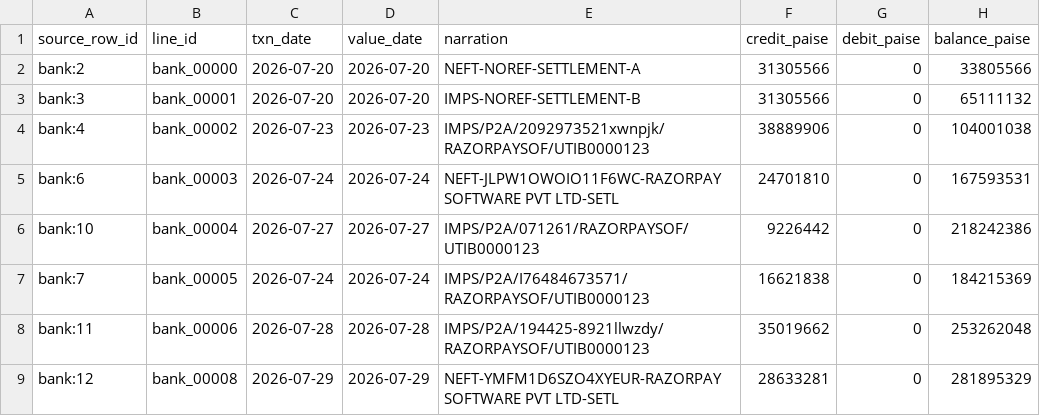
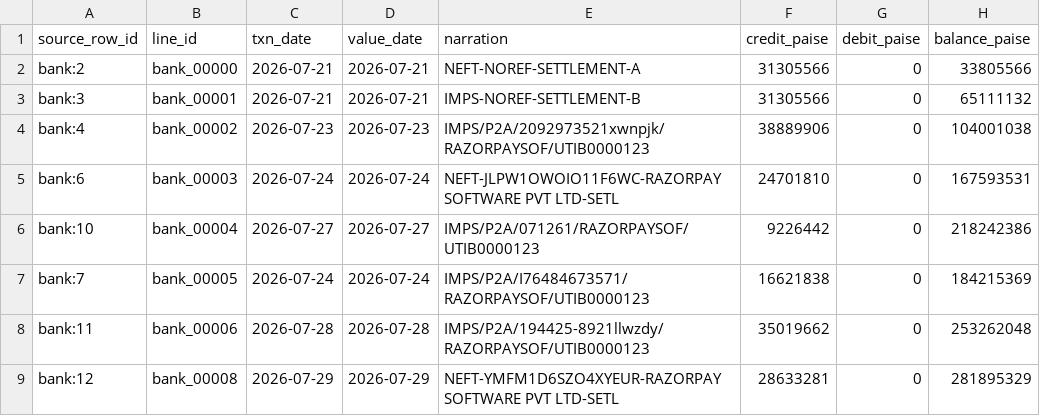
Before and after one commit to saitejacodes/milaaan, a CSV file: data/samples/run42/bank.csv, drawn as a sheet; only a part is shown; the diff names each change by its address in the sheet, - before the commit and + after, or states it on an @@ line.

```diff
--- a/data/samples/run42/bank.csv
+++ b/data/samples/run42/bank.csv
-C2:C3 (txn_date): 2026-07-20
+C2:C3 (txn_date): 2026-07-21
-D2:D3 (value_date): 2026-07-20
+D2:D3 (value_date): 2026-07-21
```
Also changed, not shown: 14 other files.
